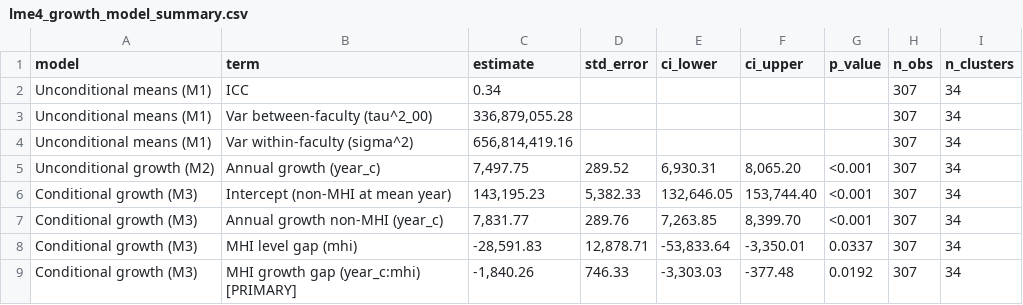
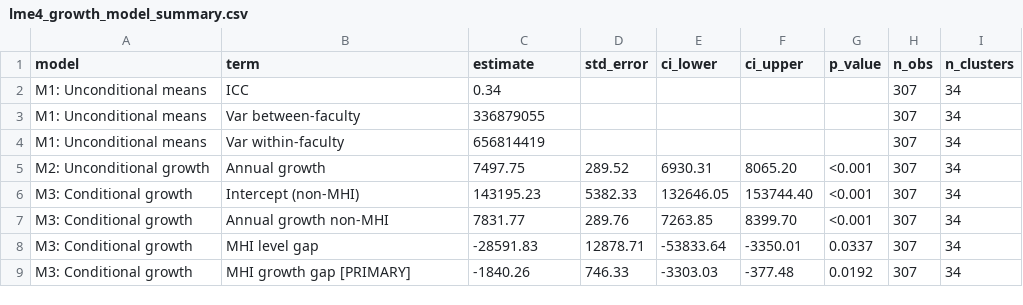
Before and after one commit to JimWallace/SPHS-Salary-Analysis, a CSV file: analysis_output/lme4_growth_model_summary.csv, drawn as a sheet; removed rows and columns are numbered as before the commit, all else as after; the diff names each change by its address in the sheet, - before the commit and + after, or states it on an @@ line.

```diff
--- a/analysis_output/lme4_growth_model_summary.csv
+++ b/analysis_output/lme4_growth_model_summary.csv
-A2:A4 (model): Unconditional means (M1)
+A2:A4 (model): M1: Unconditional means
-B3 (term): Var between-faculty (tau^2_00)
+B3 (term): Var between-faculty
-C3 (estimate): 336,879,055.28
+C3 (estimate): 336879055
-B4 (term): Var within-faculty (sigma^2)
+B4 (term): Var within-faculty
-C4 (estimate): 656,814,419.16
+C4 (estimate): 656814419
-A5 (model): Unconditional growth (M2)
+A5 (model): M2: Unconditional growth
-B5 (term): Annual growth (year_c)
+B5 (term): Annual growth
-C5 (estimate): 7,497.75
+C5 (estimate): 7497.75
-E5 (ci_lower): 6,930.31
+E5 (ci_lower): 6930.31
-F5 (ci_upper): 8,065.20
+F5 (ci_upper): 8065.20
-row 6: Conditional growth (M3) | Intercept (non-MHI at mean year) | 143,195.23 | 5,382.33 | 132,646.05 | 153,744.40 | <0.001 | 307 | 34
+row 6: M3: Conditional growth | Intercept (non-MHI) | 143195.23 | 5382.33 | 132646.05 | 153744.40 | <0.001 | 307 | 34
-A7 (model): Conditional growth (M3)
+A7 (model): M3: Conditional growth
-B7 (term): Annual growth non-MHI (year_c)
+B7 (term): Annual growth non-MHI
-C7 (estimate): 7,831.77
+C7 (estimate): 7831.77
-E7 (ci_lower): 7,263.85
+E7 (ci_lower): 7263.85
-F7 (ci_upper): 8,399.70
+F7 (ci_upper): 8399.70
-row 8: Conditional growth (M3) | MHI level gap (mhi) | -28,591.83 | 12,878.71 | -53,833.64 | -3,350.01 | 0.0337 | 307 | 34
+row 8: M3: Conditional growth | MHI level gap | -28591.83 | 12878.71 | -53833.64 | -3350.01 | 0.0337 | 307 | 34
-A9 (model): Conditional growth (M3)
+A9 (model): M3: Conditional growth
-B9 (term): MHI growth gap (year_c:mhi) [PRIMARY]
+B9 (term): MHI growth gap [PRIMARY]
-C9 (estimate): -1,840.26
+C9 (estimate): -1840.26
-E9 (ci_lower): -3,303.03
+E9 (ci_lower): -3303.03
```
Also changed, not shown: analysis_output/lme4_lrt_summary.csv, 1 other file.
